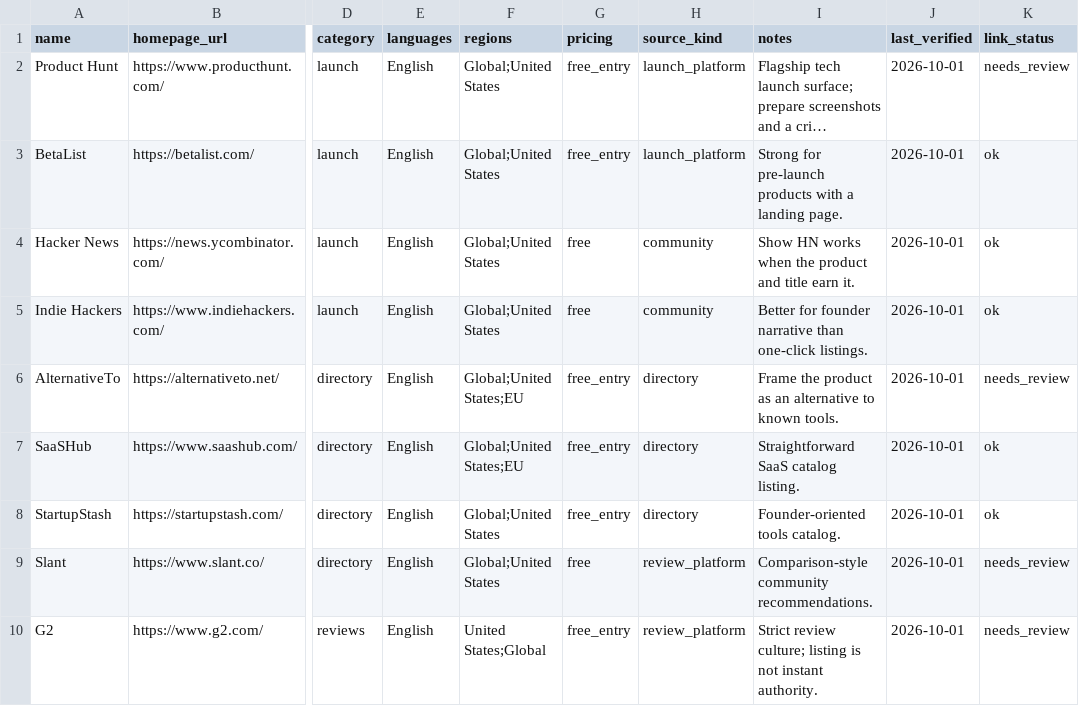
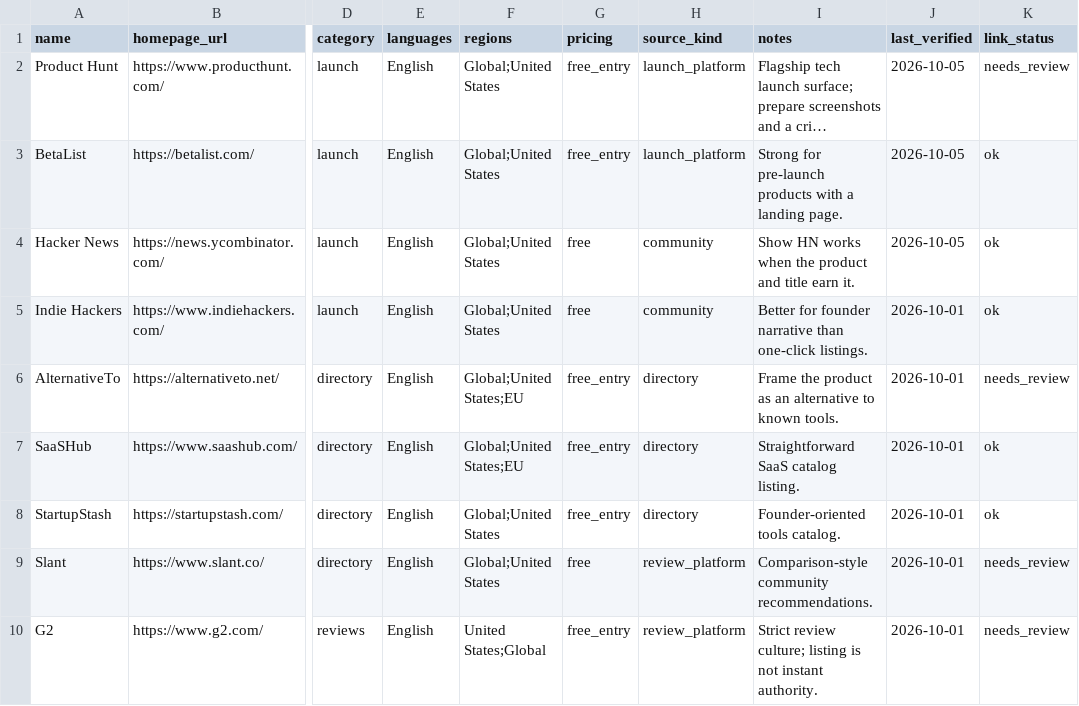
Before and after one commit to tsingniao666/nettreeai, a CSV file: lists/starter-directories.csv, drawn as a sheet; only a part is shown, gaps mark what is left out; long unchanged cells end in …; the diff names each change by its address in the sheet, - before the commit and + after, or states it on an @@ line.

```diff
--- a/lists/starter-directories.csv
+++ b/lists/starter-directories.csv
-J2:J4 (last_verified): 2026-10-01
+J2:J4 (last_verified): 2026-10-05
```
Also changed, not shown: 3 other files.
